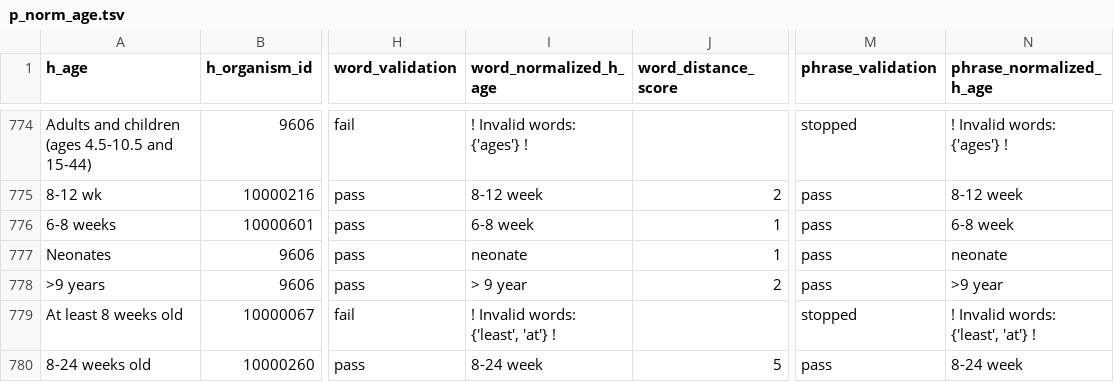
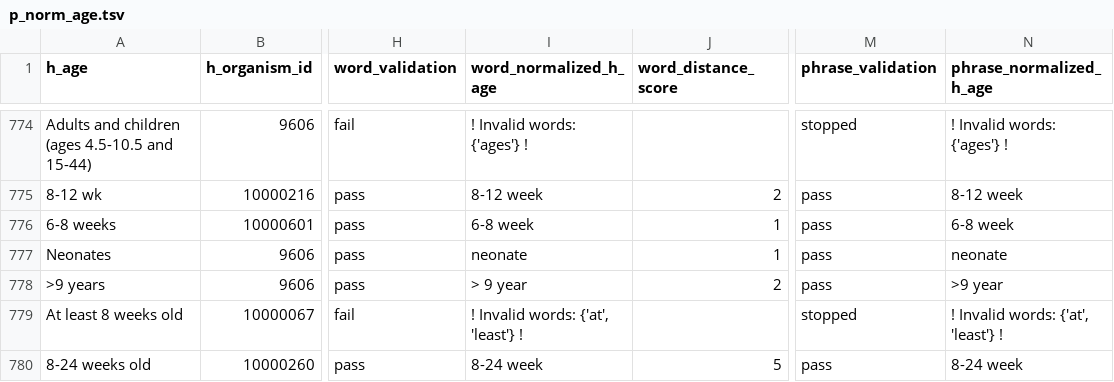
Before and after one commit to sebastianduesing/adp, a TSV file: new/age/output_files/p_norm_age.tsv, drawn as a sheet; only a part is shown, gaps mark what is left out; the diff covers the shown part only; the diff names each change by its address in the sheet, - before the commit and + after, or states it on an @@ line.

```diff
--- a/new/age/output_files/p_norm_age.tsv
+++ b/new/age/output_files/p_norm_age.tsv
-I779 (word_normalized_h_age): ! Invalid words: {'least', 'at'} !
+I779 (word_normalized_h_age): ! Invalid words: {'at', 'least'} !
-N779 (phrase_normalized_h_age): ! Invalid words: {'least', 'at'} !
+N779 (phrase_normalized_h_age): ! Invalid words: {'at', 'least'} !
```
Also changed, not shown: 39 edited cells elsewhere in this file, new/data_loc/output_files/word_review.tsv.
